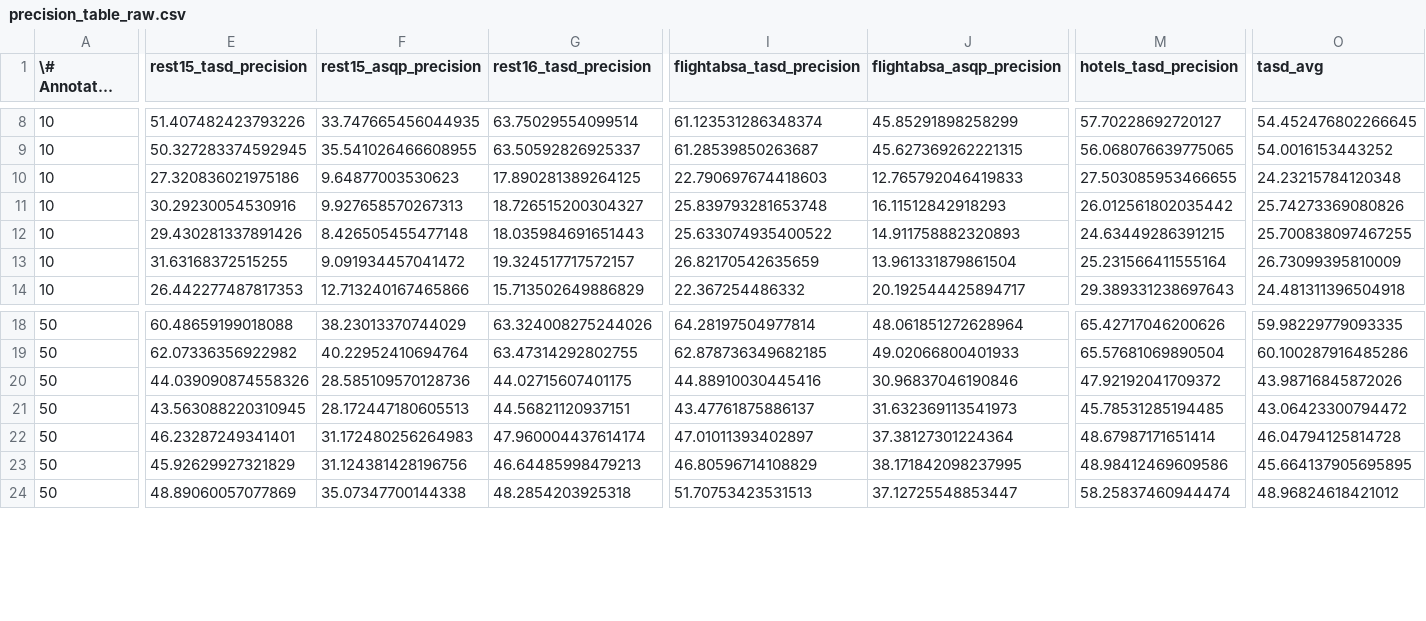
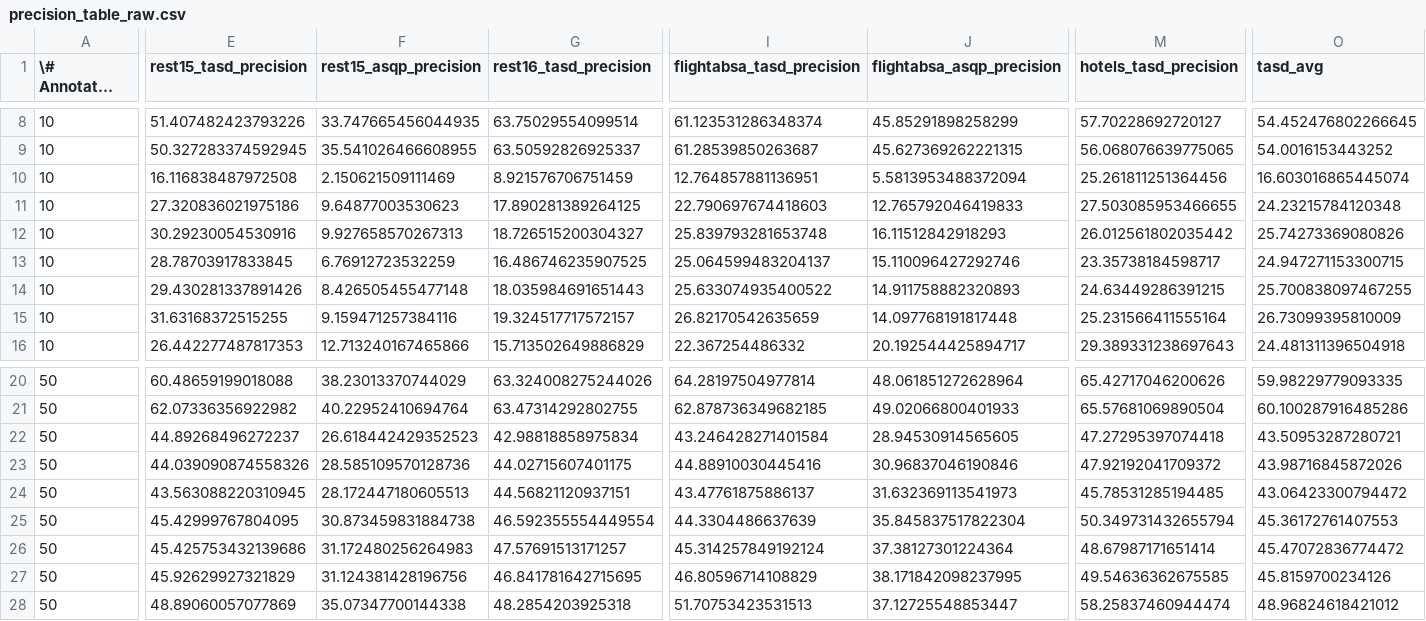
Before and after one commit to NilsHellwig/LA-ABSA, a CSV file: plots/_out_table/precision_table_raw.csv, drawn as a sheet; only a part is shown, gaps mark what is left out; long unchanged cells end in …; addresses are those after the commit; rows hold the shown columns only; the diff covers the shown part only; the diff names each change by its address in the sheet, - before the commit and + after, or states it on an @@ line.

```diff
--- a/plots/_out_table/precision_table_raw.csv
+++ b/plots/_out_table/precision_table_raw.csv
+row 10: 10 | 16.116838487972508 | 2.150621509111469 | 8.921576706751459 | 12.764857881136951 | 5.5813953488372094 | 25.261811251364456 | 16.603016865445074
+row 13: 10 | 28.78703917833845 | 6.76912723532259 | 16.486746235907525 | 25.064599483204137 | 15.110096427292746 | 23.35738184598717 | 24.947271153300715
-F15 (rest15_asqp_precision): 9.091934457041472
+F15 (rest15_asqp_precision): 9.159471257384116
-J15 (flightabsa_asqp_precision): 13.961331879861504
+J15 (flightabsa_asqp_precision): 14.097768191817448
+row 22: 50 | 44.89268496272237 | 26.618442429352523 | 42.98818858975834 | 43.246428271401584 | 28.94530914565605 | 47.27295397074418 | 43.50953287280721
+row 25: 50 | 45.42999767804095 | 30.873459831884738 | 46.592355554449554 | 44.3304486637639 | 35.845837517822304 | 50.349731432655794 | 45.36172761407553
-E26 (rest15_tasd_precision): 46.23287249341401
+E26 (rest15_tasd_precision): 45.425753432139686
-G26 (rest16_tasd_precision): 47.960004437614174
+G26 (rest16_tasd_precision): 47.57691513171257
-I26 (flightabsa_tasd_precision): 47.01011393402897
+I26 (flightabsa_tasd_precision): 45.314257849192124
-O26 (tasd_avg): 46.04794125814728
+O26 (tasd_avg): 45.47072836774472
-G27 (rest16_tasd_precision): 46.64485998479213
+G27 (rest16_tasd_precision): 46.841781642715695
-M27 (hotels_tasd_precision): 48.98412469609586
+M27 (hotels_tasd_precision): 49.54636362675585
-O27 (tasd_avg): 45.664137905695895
+O27 (tasd_avg): 45.8159700234126
```
Also changed, not shown: 1 edited cell elsewhere in this file, plots/_out_table/f1_table_raw.csv, plots/_out_table/recall_table_raw.csv, 7 other files.
